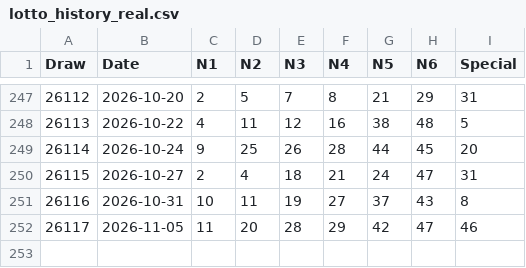
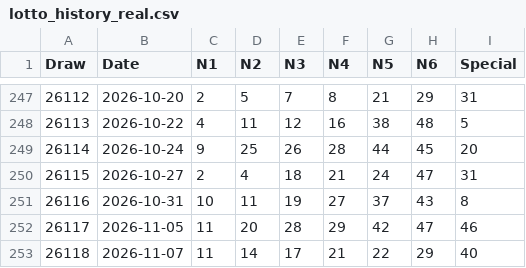
Before and after one commit to zendog968-ai/mark-six-ai-prediction, a CSV file: data/lotto_history_real.csv, drawn as a sheet; only a part is shown, gaps mark what is left out; the diff names each change by its address in the sheet, - before the commit and + after, or states it on an @@ line.

```diff
--- a/data/lotto_history_real.csv
+++ b/data/lotto_history_real.csv
+row 253: 26118 | 2026-11-07 | 11 | 14 | 17 | 21 | 22 | 29 | 40
```
Also changed, not shown: 2 other files.
